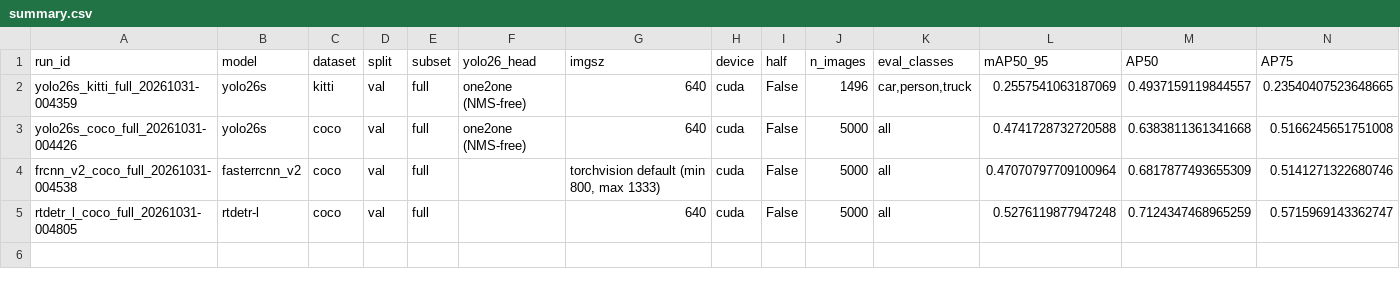
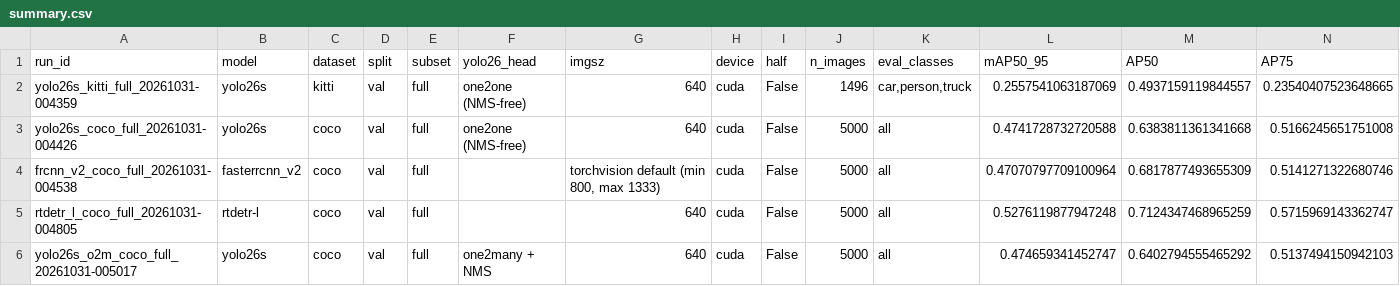
Before and after one commit to shloakk/2d-object-detection, a CSV file: summary.csv, drawn as a sheet; only a part is shown; rows hold the shown columns only; the diff names each change by its address in the sheet, - before the commit and + after, or states it on an @@ line.

```diff
--- a/summary.csv
+++ b/summary.csv
+row 6: yolo26s_o2m_coco_full_20261031-005017 | yolo26s | coco | val | full | one2many + NMS | 640 | cuda | False | 5000 | all | 0.474659341452747 | 0.6402794555465292 | 0.5137494150942103
```
Also changed, not shown: 8 other files.
